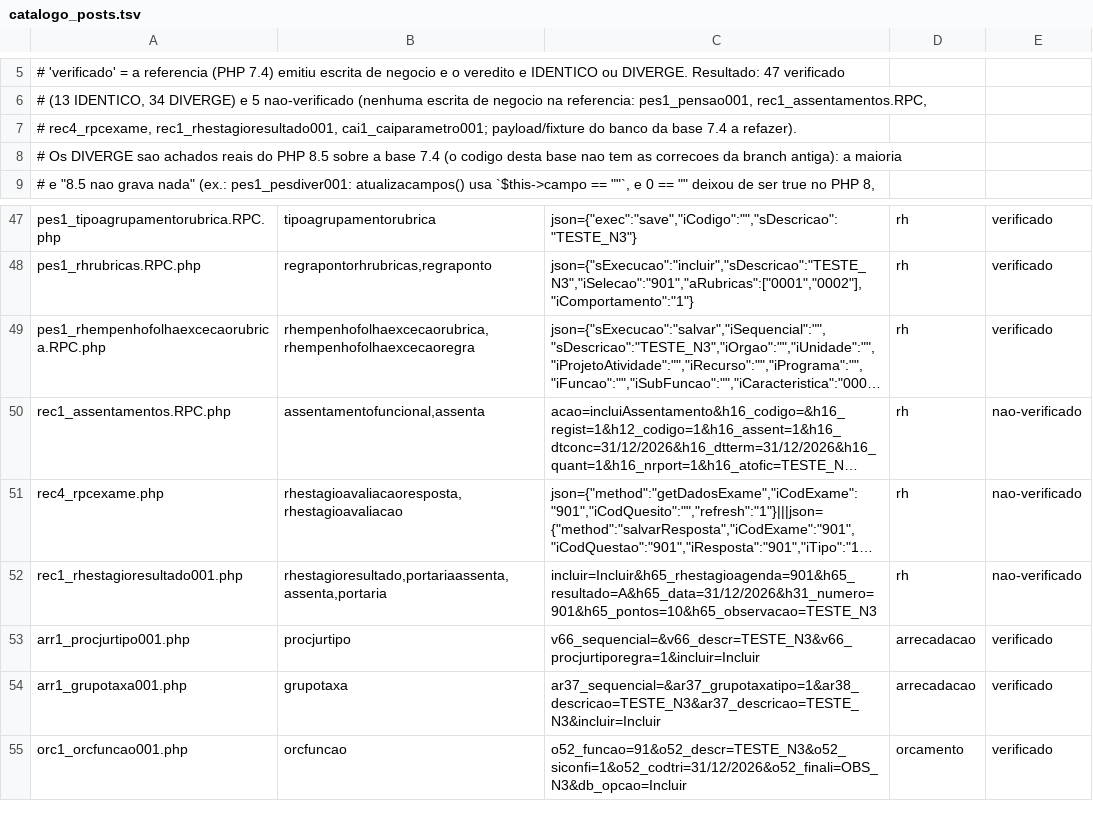
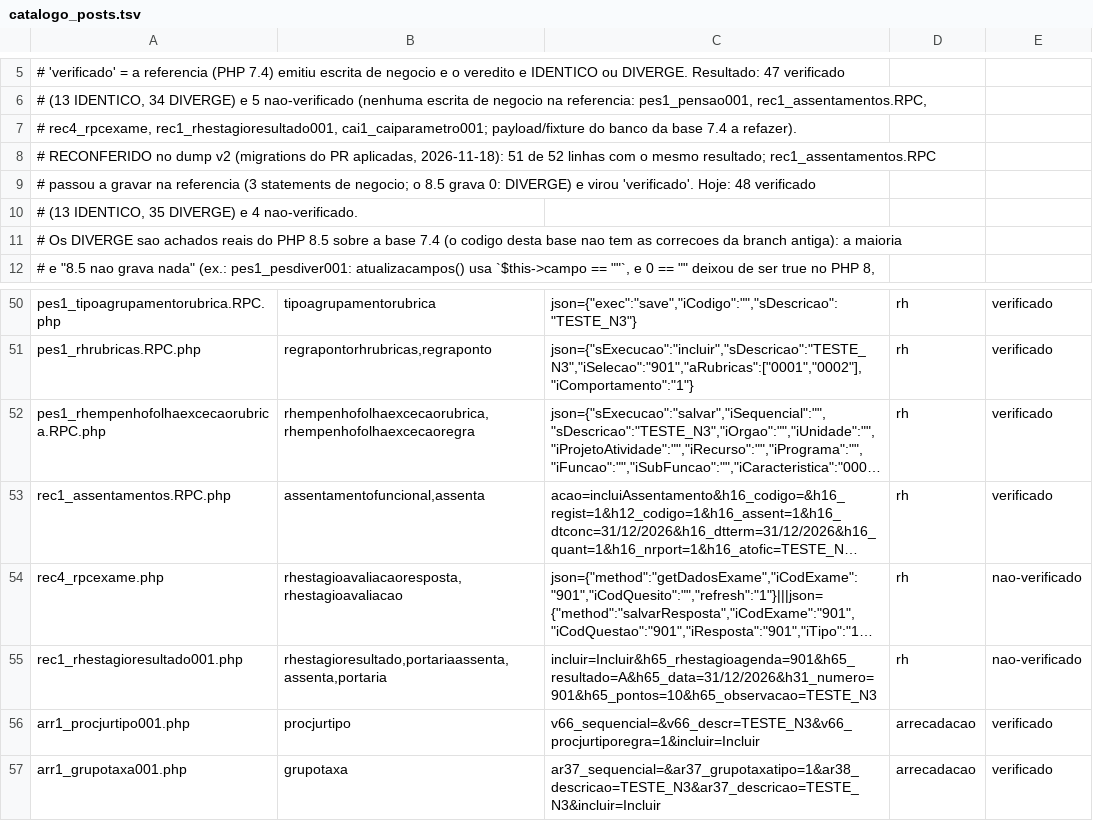
Before and after one commit to PMGmenegon/e-cidade, a TSV file: regressao/php/catalogo_posts.tsv, drawn as a sheet; only a part is shown, gaps mark what is left out; the shorter side is filled out with more unchanged rows; long unchanged cells end in …; addresses are those after the commit; the diff names each change by its address in the sheet, - before the commit and + after, or states it on an @@ line.

Commit message:
Acrescenta 4 sondas perigosas do banco v2 (992 casos Laravel) e marca 1 POST como verificado (48 de 52)
Banco v2 = dump de instalacao + migrations Laravel do PR (regressao/baseline/banco-referencia-v2.md).
Com as tabelas novas, 4 sondas de corpo vazio passaram a escrever na referencia (gravacao
exploratoria sem recusa, 996 casos, 880 s): ocupacoes/ocupacao (INSERT escola.cboocupacao),
transposicao/criterios-ordenacao (INSERT), escrituracao-contabil/implantar-saldo-inicial (DELETE em
contabilidade.conplanoexecontacorrente da instituicao 1) e e-social/store (INSERT). Vao para
`perigosas` em _ajustes.yml; o gerador deixa de gerar as 4 (rotas_laravel.yml: 968 -> 964 casos).

Catalogo de POSTs reconferido ao vivo no banco v2 (94 linhas dos dois catalogos, 767 s): 93 com o
mesmo resultado do banco v1; rec1_assentamentos.RPC passou a gravar na referencia (3 statements de
negocio x 0 no 8.5, DIVERGE) e vira `verificado`. Teste de contagem atualizado (47 -> 48).

```diff
--- a/regressao/php/catalogo_posts.tsv
+++ b/regressao/php/catalogo_posts.tsv
+row 8: # RECONFERIDO no dump v2 (migrations do PR aplicadas, 2026-11-18): 51 de 52 linhas com o mesmo resultado; rec1_assentamentos.RPC
+row 9: # passou a gravar na referencia (3 statements de negocio; o 8.5 grava 0: DIVERGE) e virou 'verificado'. Hoje: 48 verificado
+row 10: # (13 IDENTICO, 35 DIVERGE) e 4 nao-verificado.
-E53: nao-verificado
+E53: verificado
```
Also changed, not shown: 3 other files.
